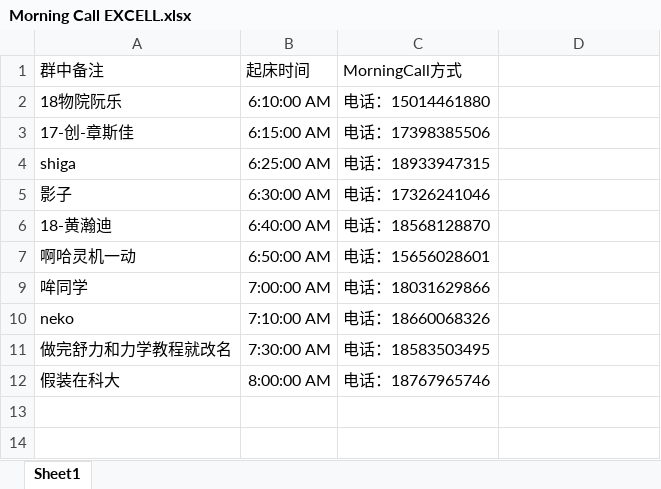
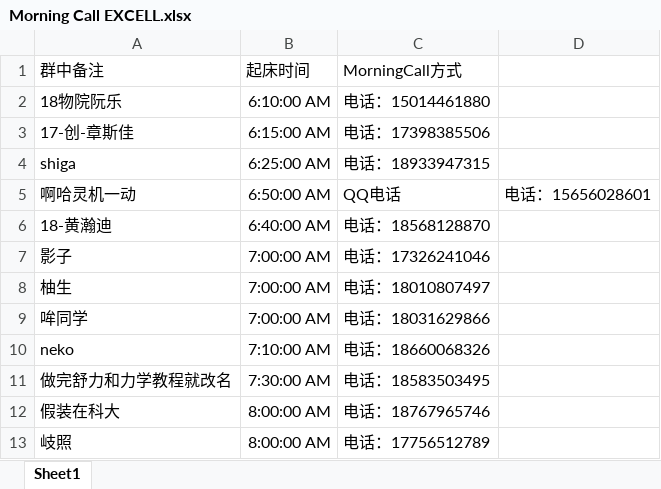
Before and after one commit to Jinzhanhong/MorningCall, an Excel workbook: Morning Call EXCELL.xlsx, sheet Sheet1, drawn as a sheet; values as stored, in another font and other column widths than the file's, no borders; removed rows and columns are numbered as before the commit, all else as after; the diff names each change by its address in the sheet, - before the commit and + after, or states it on an @@ line.

Commit message:
Update Morning Call EXCELL.xlsx

```diff
--- a/Morning Call EXCELL.xlsx (sheet Sheet1)
+++ b/Morning Call EXCELL.xlsx (sheet Sheet1)
-row 5: 影子 | 6:30:00 AM | 电话：17326241046
+row 5: 啊哈灵机一动 | 6:50:00 AM | QQ电话 | 电话：15656028601
-row 7: 啊哈灵机一动 | 6:50:00 AM | 电话：15656028601
+row 7: 影子 | 7:00:00 AM | 电话：17326241046
@@ row 8 unhidden: 柚生 | 7:00:00 AM | 电话：18010807497 @@
@@ row 13 unhidden: 岐照 | 8:00:00 AM | 电话：17756512789 @@
```
